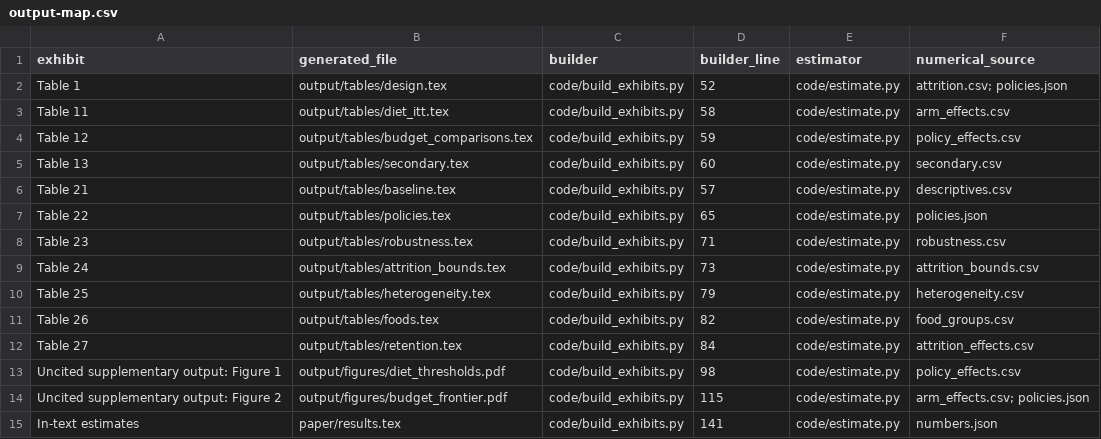
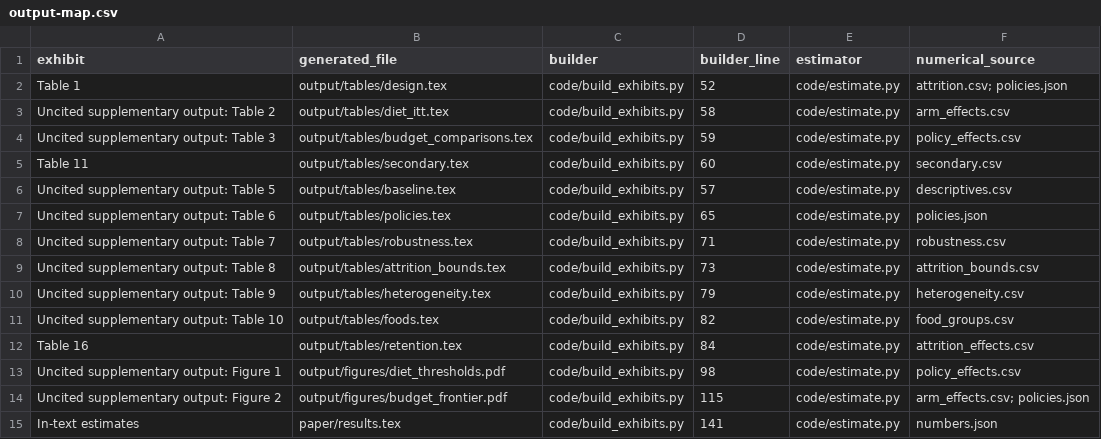
Before and after one commit to dgonzalezgonzalez/you-give-them-something-to-eat, a CSV file: docs/output-map.csv, drawn as a sheet; only a part is shown; the diff covers the shown part only.

```diff
--- a/docs/output-map.csv
+++ b/docs/output-map.csv
@@ -2,12 +2,12 @@ exhibit,generated_file,builder,builder_line,estimator,numerical_source
 Table 1,output/tables/design.tex,code/build_exhibits.py,52,code/estimate.py,attrition.csv; policies.json
-Table 11,output/tables/diet_itt.tex,code/build_exhibits.py,58,code/estimate.py,arm_effects.csv
-Table 12,output/tables/budget_comparisons.tex,code/build_exhibits.py,59,code/estimate.py,policy_effects.csv
-Table 13,output/tables/secondary.tex,code/build_exhibits.py,60,code/estimate.py,secondary.csv
-Table 21,output/tables/baseline.tex,code/build_exhibits.py,57,code/estimate.py,descriptives.csv
-Table 22,output/tables/policies.tex,code/build_exhibits.py,65,code/estimate.py,policies.json
-Table 23,output/tables/robustness.tex,code/build_exhibits.py,71,code/estimate.py,robustness.csv
-Table 24,output/tables/attrition_bounds.tex,code/build_exhibits.py,73,code/estimate.py,attrition_bounds.csv
-Table 25,output/tables/heterogeneity.tex,code/build_exhibits.py,79,code/estimate.py,heterogeneity.csv
-Table 26,output/tables/foods.tex,code/build_exhibits.py,82,code/estimate.py,food_groups.csv
-Table 27,output/tables/retention.tex,code/build_exhibits.py,84,code/estimate.py,attrition_effects.csv
+Uncited supplementary output: Table 2,output/tables/diet_itt.tex,code/build_exhibits.py,58,code/estimate.py,arm_effects.csv
+Uncited supplementary output: Table 3,output/tables/budget_comparisons.tex,code/build_exhibits.py,59,code/estimate.py,policy_effects.csv
+Table 11,output/tables/secondary.tex,code/build_exhibits.py,60,code/estimate.py,secondary.csv
+Uncited supplementary output: Table 5,output/tables/baseline.tex,code/build_exhibits.py,57,code/estimate.py,descriptives.csv
+Uncited supplementary output: Table 6,output/tables/policies.tex,code/build_exhibits.py,65,code/estimate.py,policies.json
+Uncited supplementary output: Table 7,output/tables/robustness.tex,code/build_exhibits.py,71,code/estimate.py,robustness.csv
+Uncited supplementary output: Table 8,output/tables/attrition_bounds.tex,code/build_exhibits.py,73,code/estimate.py,attrition_bounds.csv
+Uncited supplementary output: Table 9,output/tables/heterogeneity.tex,code/build_exhibits.py,79,code/estimate.py,heterogeneity.csv
+Uncited supplementary output: Table 10,output/tables/foods.tex,code/build_exhibits.py,82,code/estimate.py,food_groups.csv
+Table 16,output/tables/retention.tex,code/build_exhibits.py,84,code/estimate.py,attrition_effects.csv
 Uncited supplementary output: Figure 1,output/figures/diet_thresholds.pdf,code/build_exhibits.py,98,code/estimate.py,policy_effects.csv
```
Also changed, not shown: 14 edited cells elsewhere in this file, 15 other files.
